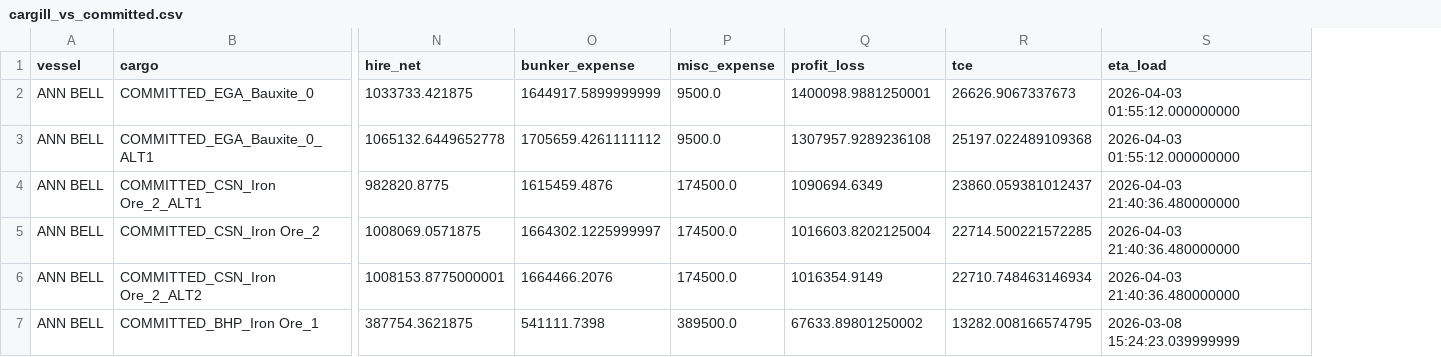
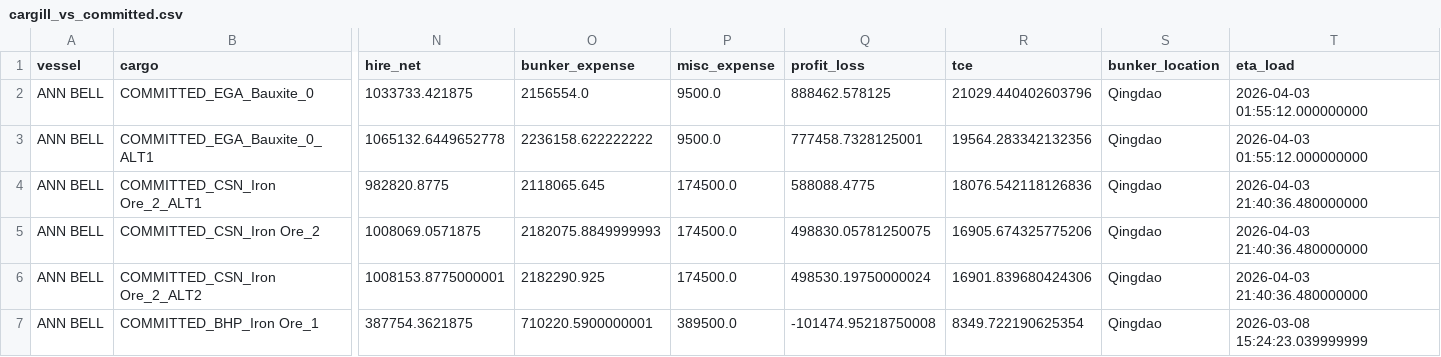
Before and after one commit to lionelowen/cargill_datathon_freight_calculator_chatbot, a CSV file: outputs/cargill_vs_committed.csv, drawn as a sheet; only a part is shown, gaps mark what is left out; the diff names each change by its address in the sheet, - before the commit and + after, or states it on an @@ line.

```diff
--- a/outputs/cargill_vs_committed.csv
+++ b/outputs/cargill_vs_committed.csv
+column S (bunker_location), rows 2-7: all Qingdao
-O2 (bunker_expense): 1644917.5899999999
+O2 (bunker_expense): 2156554.0
-Q2 (profit_loss): 1400098.9881250001
+Q2 (profit_loss): 888462.578125
-R2 (tce): 26626.9067337673
+R2 (tce): 21029.440402603796
-O3 (bunker_expense): 1705659.4261111112
+O3 (bunker_expense): 2236158.622222222
-Q3 (profit_loss): 1307957.9289236108
+Q3 (profit_loss): 777458.7328125001
-R3 (tce): 25197.022489109368
+R3 (tce): 19564.283342132356
-O4 (bunker_expense): 1615459.4876
+O4 (bunker_expense): 2118065.645
-Q4 (profit_loss): 1090694.6349
+Q4 (profit_loss): 588088.4775
-R4 (tce): 23860.059381012437
+R4 (tce): 18076.542118126836
-O5 (bunker_expense): 1664302.1225999997
+O5 (bunker_expense): 2182075.8849999993
-Q5 (profit_loss): 1016603.8202125004
+Q5 (profit_loss): 498830.05781250075
-R5 (tce): 22714.500221572285
+R5 (tce): 16905.674325775206
-O6 (bunker_expense): 1664466.2076
+O6 (bunker_expense): 2182290.925
-Q6 (profit_loss): 1016354.9149
+Q6 (profit_loss): 498530.19750000024
-R6 (tce): 22710.748463146934
+R6 (tce): 16901.839680424306
-O7 (bunker_expense): 541111.7398
+O7 (bunker_expense): 710220.5900000001
-Q7 (profit_loss): 67633.89801250002
+Q7 (profit_loss): -101474.95218750008
-R7 (tce): 13282.008166574795
+R7 (tce): 8349.722190625354
```
Also changed, not shown: outputs/alt_port_comparison.csv, outputs/cargill_vs_marketcargo.csv, 3 other files.
